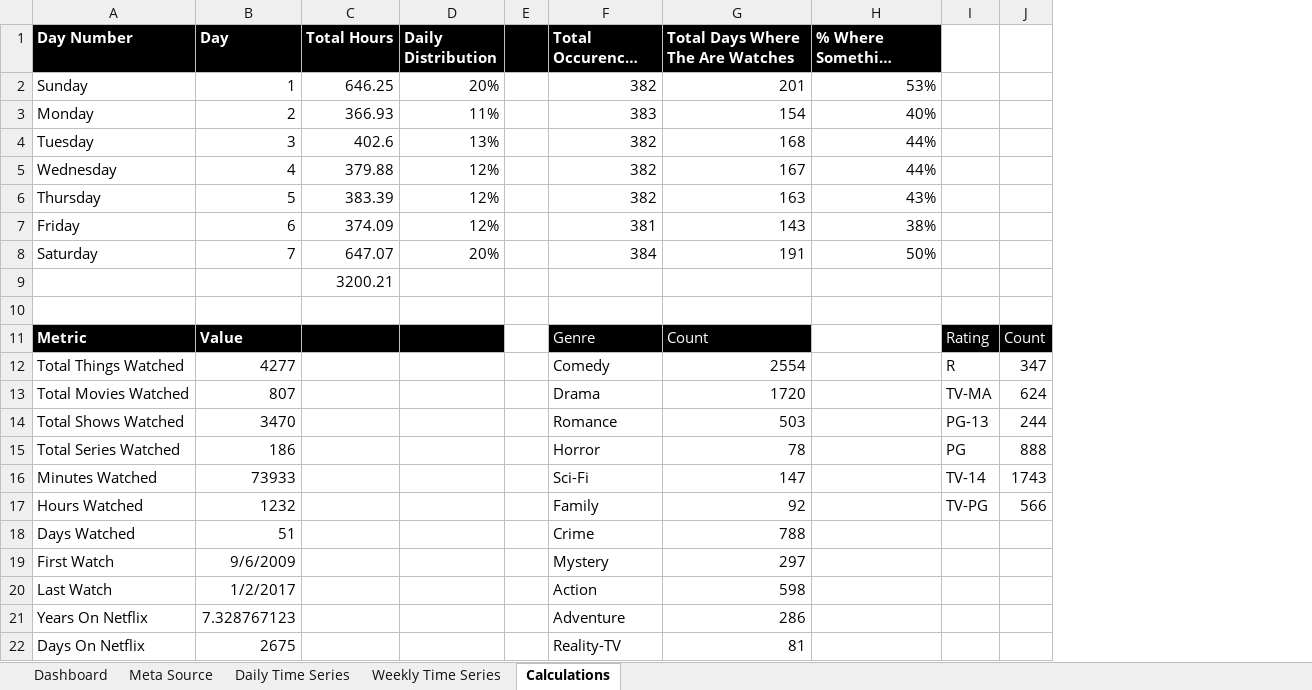
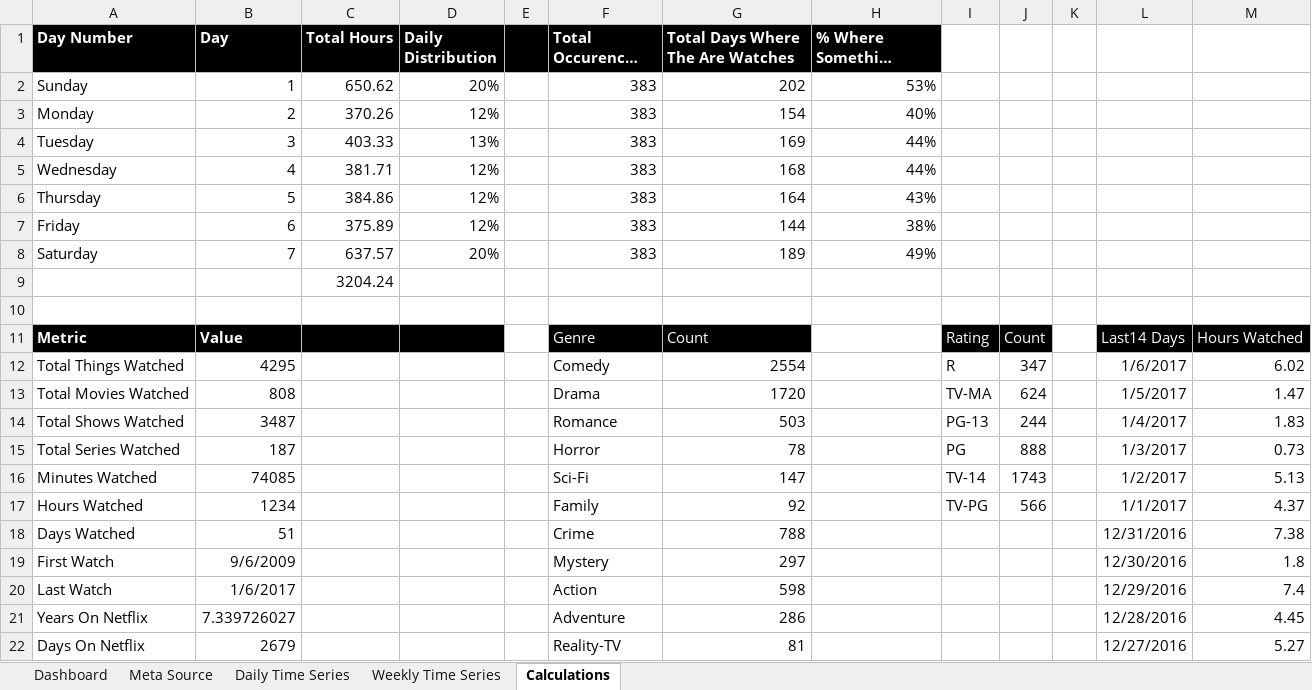
Before and after one commit to timjuravich/netflix-viewing-history, an Excel workbook: report/report.xlsx, sheet Calculations, drawn as a sheet; only a part is shown; long unchanged cells end in …; values as stored, in another font and other column widths than the file's, no borders; the diff covers the shown part only; the diff names each change by its address in the sheet, - before the commit and + after, or states it on an @@ line.

```diff
--- a/report/report.xlsx (sheet Calculations)
+++ b/report/report.xlsx (sheet Calculations)
+column K, empty
+column L, rows 11-22: Last14 Days | 1/6/2017 | 1/5/2017 | 1/4/2017 | 1/3/2017 | 1/2/2017 | 1/1/2017 | 12/31/2016 | 12/30/2016 | 12/29/2016 | 12/28/2016 | 12/27/2016
+column M, rows 11-22: Hours Watched | 6.02 | 1.47 | 1.83 | 0.73 | 5.13 | 4.37 | 7.38 | 1.8 | 7.4 | 4.45 | 5.27
-C2 (Total Hours): 646.25
+C2 (Total Hours): 650.62
-F2 (Total Occurences Of Days): 382
+F2 (Total Occurences Of Days): 383
-G2 (Total Days Where The Are Watches): 201
+G2 (Total Days Where The Are Watches): 202
-C3 (Total Hours): 366.93
+C3 (Total Hours): 370.26
-D3 (Daily Distribution): 11%
+D3 (Daily Distribution): 12%
-C4 (Total Hours): 402.6
+C4 (Total Hours): 403.33
-F4:F6 (Total Occurences Of Days): 382
+F4:F6 (Total Occurences Of Days): 383
-G4 (Total Days Where The Are Watches): 168
+G4 (Total Days Where The Are Watches): 169
-C5 (Total Hours): 379.88
+C5 (Total Hours): 381.71
-G5 (Total Days Where The Are Watches): 167
+G5 (Total Days Where The Are Watches): 168
-C6 (Total Hours): 383.39
+C6 (Total Hours): 384.86
-G6 (Total Days Where The Are Watches): 163
+G6 (Total Days Where The Are Watches): 164
-C7 (Total Hours): 374.09
+C7 (Total Hours): 375.89
-F7 (Total Occurences Of Days): 381
+F7 (Total Occurences Of Days): 383
-G7 (Total Days Where The Are Watches): 143
+G7 (Total Days Where The Are Watches): 144
-C8 (Total Hours): 647.07
+C8 (Total Hours): 637.57
-F8 (Total Occurences Of Days): 384
+F8 (Total Occurences Of Days): 383
-G8 (Total Days Where The Are Watches): 191
+G8 (Total Days Where The Are Watches): 189
-H8 (% Where Something Watched): 50%
+H8 (% Where Something Watched): 49%
-C9 (Total Hours): 3200.21
+C9 (Total Hours): 3204.24
-B12 (Day): 4277
+B12 (Day): 4295
-B13 (Day): 807
+B13 (Day): 808
-B14 (Day): 3470
+B14 (Day): 3487
-B15 (Day): 186
+B15 (Day): 187
-B16 (Day): 73933
+B16 (Day): 74085
-B17 (Day): 1232
+B17 (Day): 1234
-B20 (Day): 1/2/2017
+B20 (Day): 1/6/2017
-B21 (Day): 7.328767123
+B21 (Day): 7.339726027
-B22 (Day): 2675
+B22 (Day): 2679
```
Also changed, not shown: 9 edited cells elsewhere in this sheet, sheet Daily Time Series, sheet Dashboard, formulas that keep their value, charts or pictures, 6 other files.
